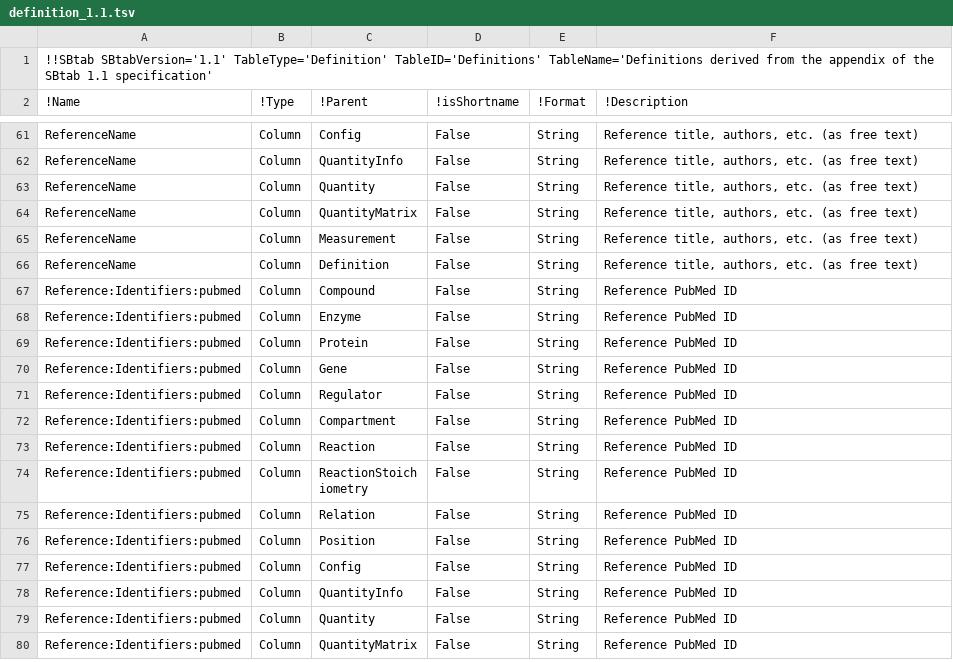
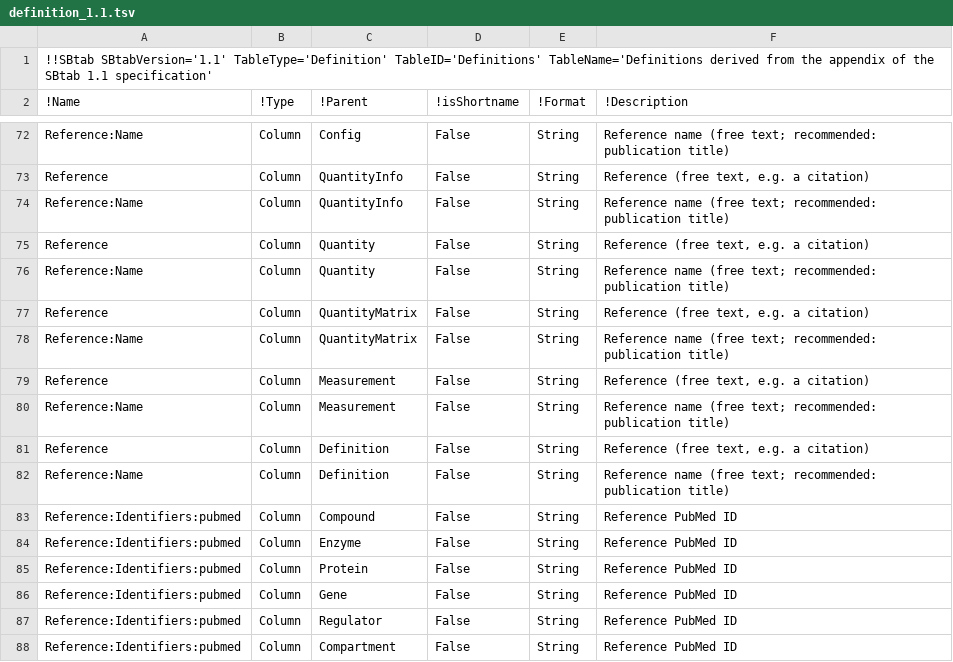
Before and after one commit to liebermeister/sbtab-matlab, a TSV file: resources/definitions/definition_1.1.tsv, drawn as a sheet; only a part is shown, gaps mark what is left out; the shorter side is filled out with more unchanged rows; addresses are those after the commit; the diff covers the shown part only; the diff names each change by its address in the sheet, - before the commit and + after, or states it on an @@ line.

```diff
--- a/resources/definitions/definition_1.1.tsv
+++ b/resources/definitions/definition_1.1.tsv
-A72 (!Name): ReferenceName
+A72 (!Name): Reference:Name
-F72 (!Description): Reference title, authors, etc. (as free text)
+F72 (!Description): Reference name (free text; recommended: publication title)
+row 73: Reference | Column | QuantityInfo | False | String | Reference (free text, e.g. a citation)
-A74 (!Name): ReferenceName
+A74 (!Name): Reference:Name
-F74 (!Description): Reference title, authors, etc. (as free text)
+F74 (!Description): Reference name (free text; recommended: publication title)
+row 75: Reference | Column | Quantity | False | String | Reference (free text, e.g. a citation)
-A76 (!Name): ReferenceName
+A76 (!Name): Reference:Name
-F76 (!Description): Reference title, authors, etc. (as free text)
+F76 (!Description): Reference name (free text; recommended: publication title)
+row 77: Reference | Column | QuantityMatrix | False | String | Reference (free text, e.g. a citation)
-A78 (!Name): ReferenceName
+A78 (!Name): Reference:Name
-F78 (!Description): Reference title, authors, etc. (as free text)
+F78 (!Description): Reference name (free text; recommended: publication title)
+row 79: Reference | Column | Measurement | False | String | Reference (free text, e.g. a citation)
-A80 (!Name): ReferenceName
+A80 (!Name): Reference:Name
-F80 (!Description): Reference title, authors, etc. (as free text)
+F80 (!Description): Reference name (free text; recommended: publication title)
+row 81: Reference | Column | Definition | False | String | Reference (free text, e.g. a citation)
-A82 (!Name): ReferenceName
+A82 (!Name): Reference:Name
-F82 (!Description): Reference title, authors, etc. (as free text)
+F82 (!Description): Reference name (free text; recommended: publication title)
```
Also changed, not shown: 11 added rows and 36 edited cells elsewhere in this file, resources/definitions/definition_1.2.tsv.
